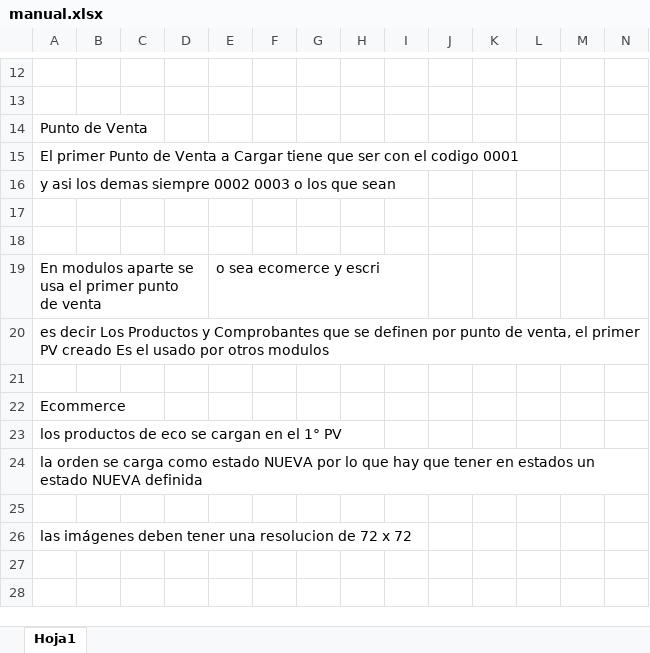
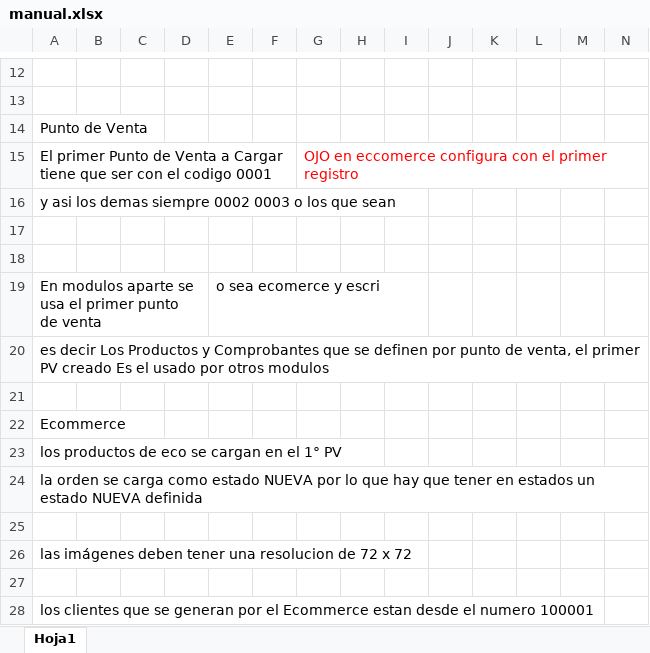
Before and after one commit to javierpazz/proyectotypeteslo, an Excel workbook: manual.xlsx, sheet Hoja1, drawn as a sheet; only a part is shown, gaps mark what is left out; values as stored, in another font and other column widths than the file's, no borders; charts and pictures not drawn; rows hold the shown columns only; the diff names each change by its address in the sheet, - before the commit and + after, or states it on an @@ line.

```diff
--- a/manual.xlsx (sheet Hoja1)
+++ b/manual.xlsx (sheet Hoja1)
-G15: (empty)
+G15: OJO en eccomerce configura con el primer registro
+row 27: (empty)
+row 28: los clientes que se generan por el Ecommerce estan desde el numero 100001
```
Also changed, not shown: 37 other files.
